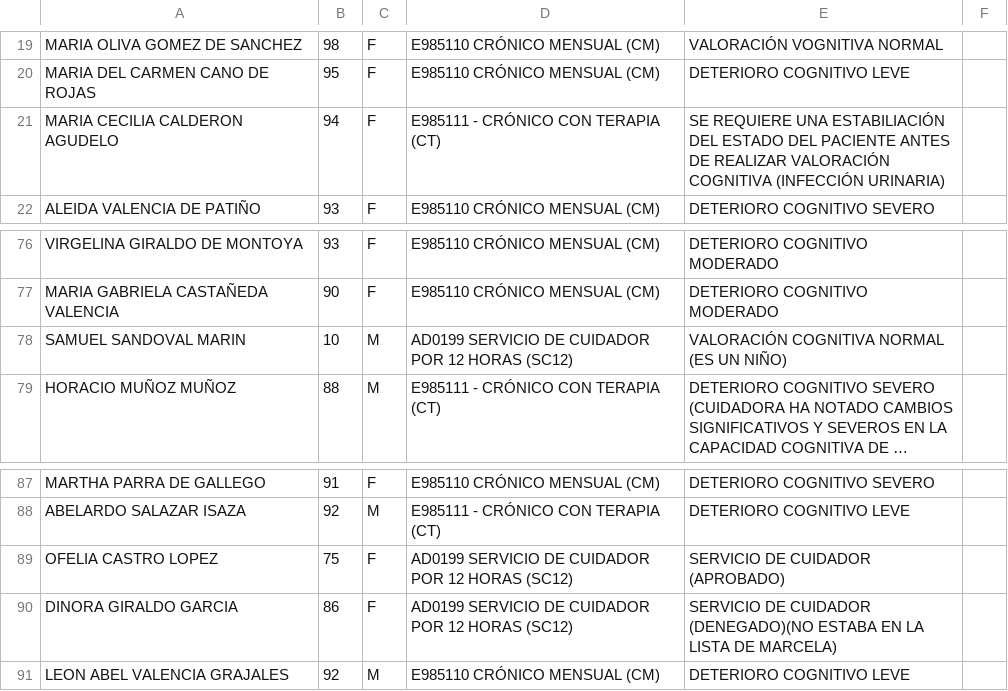
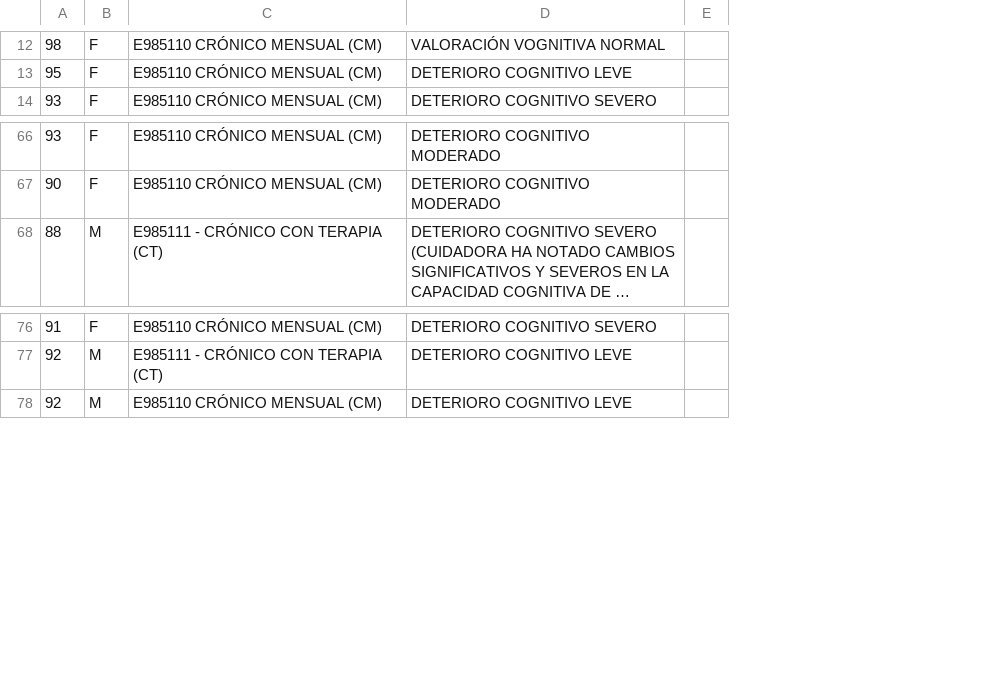
Before and after one commit to DidiGG/Graficas-Pacientes-HomeMed, a CSV file: data/lista_pacientes.csv, drawn as a sheet; only a part is shown, gaps mark what is left out; long unchanged cells end in …; removed rows and columns are numbered as before the commit, all else as after; the diff covers the shown part only; the diff names each change by its address in the sheet, - before the commit and + after, or states it on an @@ line.

```diff
--- a/data/lista_pacientes.csv
+++ b/data/lista_pacientes.csv
-column A, rows 19-20: MARIA OLIVA GOMEZ DE SANCHEZ | MARIA DEL CARMEN CANO DE ROJAS; row 22: ALEIDA VALENCIA DE PATIÑO; rows 76-77: VIRGELINA GIRALDO DE MONTOYA | MARIA GABRIELA CASTAÑEDA VALENCIA; row 79: HORACIO MUÑOZ MUÑOZ; rows 87-88: MARTHA PARRA DE GALLEGO | ABELARDO SALAZAR ISAZA; row 91: LEON ABEL VALENCIA GRAJALES
-column F, empty
+column E, empty
-row 21: MARIA CECILIA CALDERON AGUDELO | 94 | F | E985111 - CRÓNICO CON TERAPIA (CT) | SE REQUIERE UNA ESTABILIACIÓN DEL ESTADO DEL PACIENTE ANTES DE REALIZAR VALORACIÓN COGNITIVA (INFECCIÓN URINARIA)
-row 78: SAMUEL SANDOVAL MARIN | 10 | M | AD0199 SERVICIO DE CUIDADOR POR 12 HORAS (SC12) | VALORACIÓN COGNITIVA NORMAL (ES UN NIÑO)
-row 89: OFELIA CASTRO LOPEZ | 75 | F | AD0199 SERVICIO DE CUIDADOR POR 12 HORAS (SC12) | SERVICIO DE CUIDADOR (APROBADO)
-row 90: DINORA GIRALDO GARCIA | 86 | F | AD0199 SERVICIO DE CUIDADOR POR 12 HORAS (SC12) | SERVICIO DE CUIDADOR (DENEGADO)(NO ESTABA EN LA LISTA DE MARCELA)
```
Also changed, not shown: 1 added row and 17 removed rows elsewhere in this file, 2 other files.
